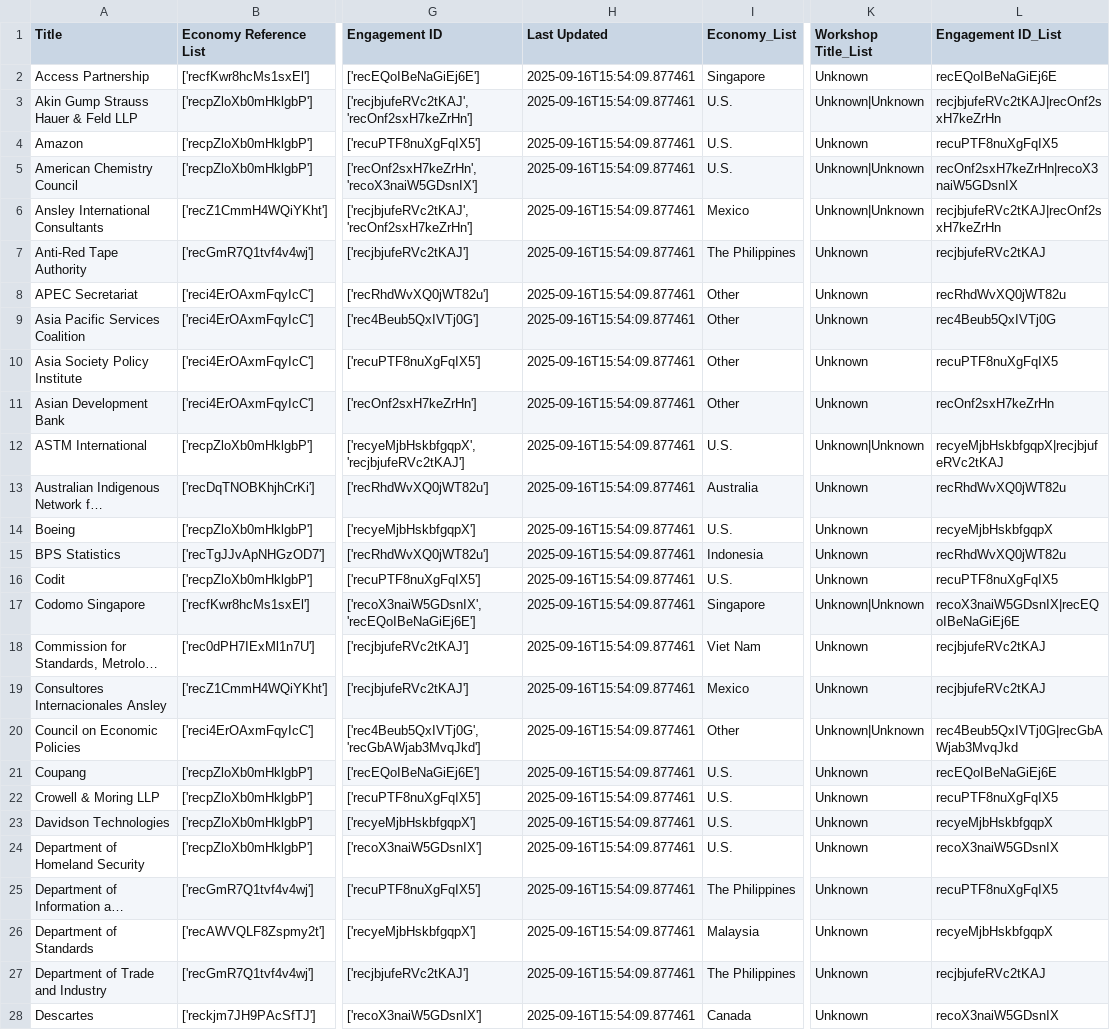
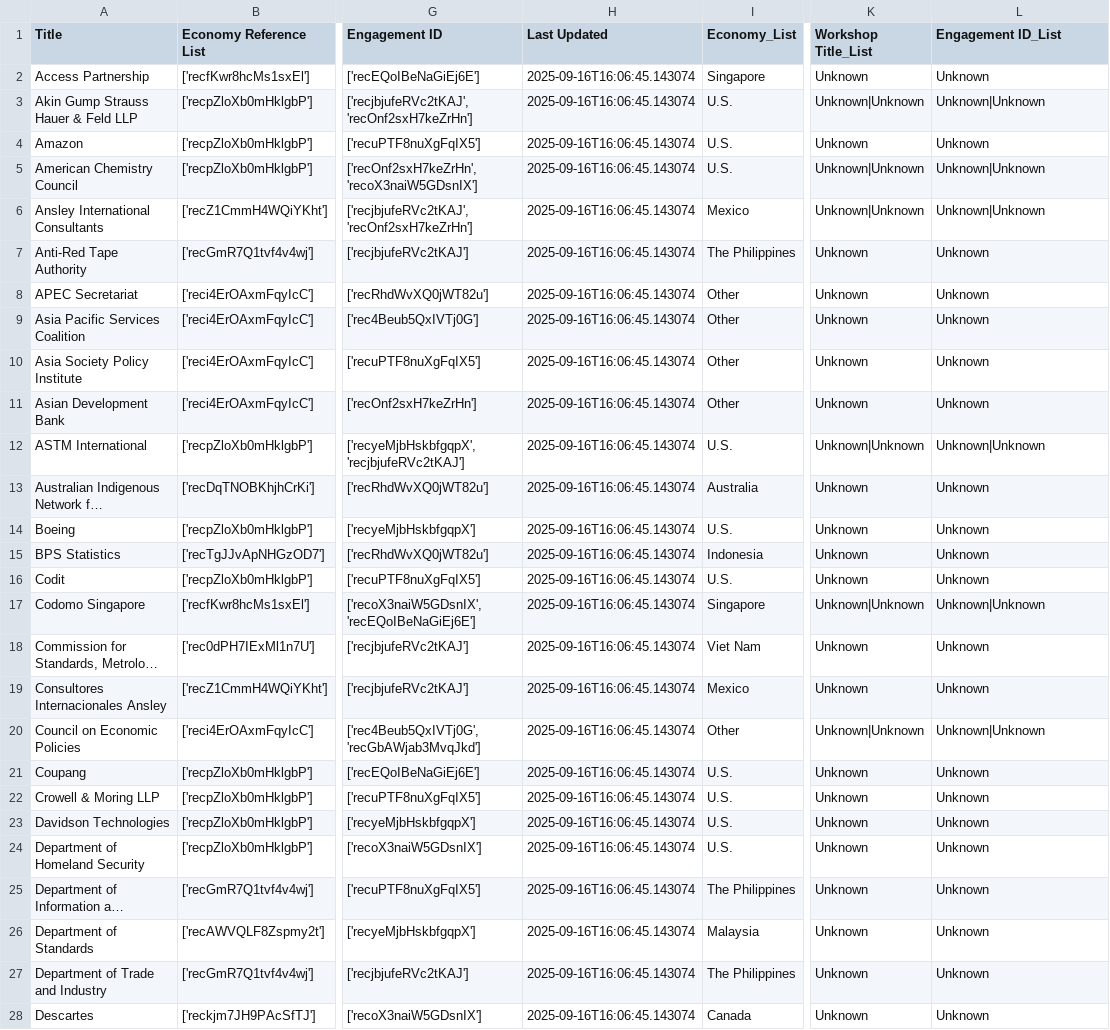
Before and after one commit to usapecrise/US-APEC-RISE-Risk-Monitoring-Suite, a CSV file: Stakeholder_Reference_List.csv, drawn as a sheet; only a part is shown, gaps mark what is left out; long unchanged cells end in …; the diff covers the shown part only; the diff names each change by its address in the sheet, - before the commit and + after, or states it on an @@ line.

```diff
--- a/Stakeholder_Reference_List.csv
+++ b/Stakeholder_Reference_List.csv
-H2:H28 (Last Updated): 2025-09-16T15:54:09.877461
+H2:H28 (Last Updated): 2025-09-16T16:06:45.143074
-L2 (Engagement ID_List): recEQoIBeNaGiEj6E
+L2 (Engagement ID_List): Unknown
-L3 (Engagement ID_List): recjbjufeRVc2tKAJ|recOnf2sxH7keZrHn
+L3 (Engagement ID_List): Unknown|Unknown
-L4 (Engagement ID_List): recuPTF8nuXgFqIX5
+L4 (Engagement ID_List): Unknown
-L5 (Engagement ID_List): recOnf2sxH7keZrHn|recoX3naiW5GDsnIX
+L5 (Engagement ID_List): Unknown|Unknown
-L6 (Engagement ID_List): recjbjufeRVc2tKAJ|recOnf2sxH7keZrHn
+L6 (Engagement ID_List): Unknown|Unknown
-L7 (Engagement ID_List): recjbjufeRVc2tKAJ
+L7 (Engagement ID_List): Unknown
-L8 (Engagement ID_List): recRhdWvXQ0jWT82u
+L8 (Engagement ID_List): Unknown
-L9 (Engagement ID_List): rec4Beub5QxIVTj0G
+L9 (Engagement ID_List): Unknown
-L10 (Engagement ID_List): recuPTF8nuXgFqIX5
+L10 (Engagement ID_List): Unknown
-L11 (Engagement ID_List): recOnf2sxH7keZrHn
+L11 (Engagement ID_List): Unknown
-L12 (Engagement ID_List): recyeMjbHskbfgqpX|recjbjufeRVc2tKAJ
+L12 (Engagement ID_List): Unknown|Unknown
-L13 (Engagement ID_List): recRhdWvXQ0jWT82u
+L13 (Engagement ID_List): Unknown
-L14 (Engagement ID_List): recyeMjbHskbfgqpX
+L14 (Engagement ID_List): Unknown
-L15 (Engagement ID_List): recRhdWvXQ0jWT82u
+L15 (Engagement ID_List): Unknown
-L16 (Engagement ID_List): recuPTF8nuXgFqIX5
+L16 (Engagement ID_List): Unknown
-L17 (Engagement ID_List): recoX3naiW5GDsnIX|recEQoIBeNaGiEj6E
+L17 (Engagement ID_List): Unknown|Unknown
-L18:L19 (Engagement ID_List): recjbjufeRVc2tKAJ
+L18:L19 (Engagement ID_List): Unknown
-L20 (Engagement ID_List): rec4Beub5QxIVTj0G|recGbAWjab3MvqJkd
+L20 (Engagement ID_List): Unknown|Unknown
-L21 (Engagement ID_List): recEQoIBeNaGiEj6E
+L21 (Engagement ID_List): Unknown
-L22 (Engagement ID_List): recuPTF8nuXgFqIX5
+L22 (Engagement ID_List): Unknown
-L23 (Engagement ID_List): recyeMjbHskbfgqpX
+L23 (Engagement ID_List): Unknown
-L24 (Engagement ID_List): recoX3naiW5GDsnIX
+L24 (Engagement ID_List): Unknown
-L25 (Engagement ID_List): recuPTF8nuXgFqIX5
+L25 (Engagement ID_List): Unknown
-L26 (Engagement ID_List): recyeMjbHskbfgqpX
+L26 (Engagement ID_List): Unknown
-L27 (Engagement ID_List): recjbjufeRVc2tKAJ
+L27 (Engagement ID_List): Unknown
-L28 (Engagement ID_List): recoX3naiW5GDsnIX
+L28 (Engagement ID_List): Unknown
```
Also changed, not shown: 96 edited cells elsewhere in this file, Feedback_Form_Data.csv, Feedback_Form_Data_Long.csv, 16 other files.
